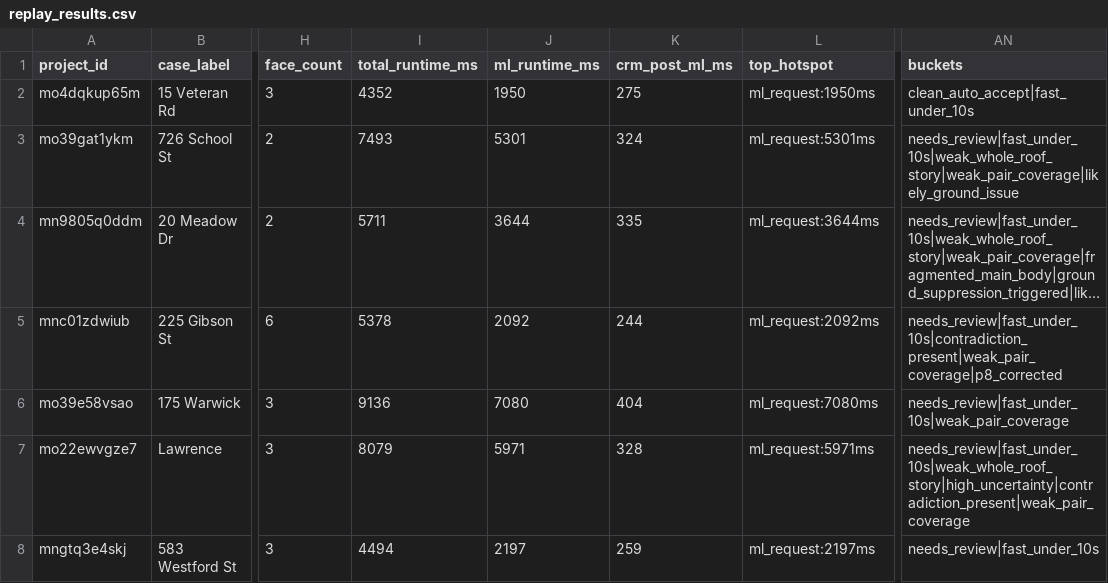
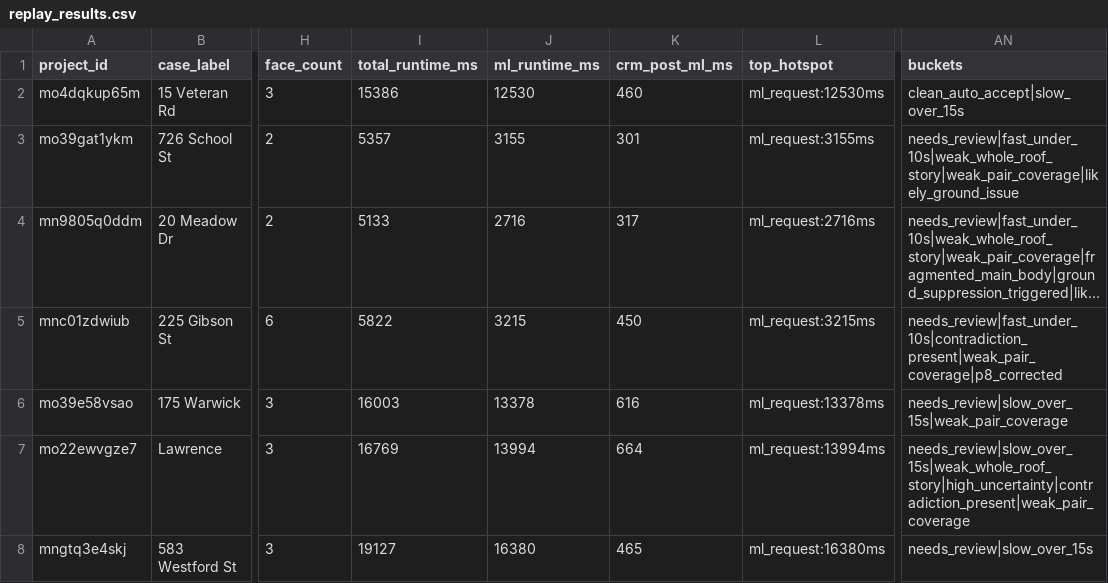
Before and after one commit to adam12798/roof-viewer, a CSV file: tools/v3p0_replay_output/replay_results.csv, drawn as a sheet; only a part is shown, gaps mark what is left out; long unchanged cells end in …; the diff covers the shown part only; the diff names each change by its address in the sheet, - before the commit and + after, or states it on an @@ line.

```diff
--- a/tools/v3p0_replay_output/replay_results.csv
+++ b/tools/v3p0_replay_output/replay_results.csv
-I2 (total_runtime_ms): 4352
+I2 (total_runtime_ms): 15386
-J2 (ml_runtime_ms): 1950
+J2 (ml_runtime_ms): 12530
-K2 (crm_post_ml_ms): 275
+K2 (crm_post_ml_ms): 460
-L2 (top_hotspot): ml_request:1950ms
+L2 (top_hotspot): ml_request:12530ms
-AN2 (buckets): clean_auto_accept|fast_under_10s
+AN2 (buckets): clean_auto_accept|slow_over_15s
-I3 (total_runtime_ms): 7493
+I3 (total_runtime_ms): 5357
-J3 (ml_runtime_ms): 5301
+J3 (ml_runtime_ms): 3155
-K3 (crm_post_ml_ms): 324
+K3 (crm_post_ml_ms): 301
-L3 (top_hotspot): ml_request:5301ms
+L3 (top_hotspot): ml_request:3155ms
-I4 (total_runtime_ms): 5711
+I4 (total_runtime_ms): 5133
-J4 (ml_runtime_ms): 3644
+J4 (ml_runtime_ms): 2716
-K4 (crm_post_ml_ms): 335
+K4 (crm_post_ml_ms): 317
-L4 (top_hotspot): ml_request:3644ms
+L4 (top_hotspot): ml_request:2716ms
-I5 (total_runtime_ms): 5378
+I5 (total_runtime_ms): 5822
-J5 (ml_runtime_ms): 2092
+J5 (ml_runtime_ms): 3215
-K5 (crm_post_ml_ms): 244
+K5 (crm_post_ml_ms): 450
-L5 (top_hotspot): ml_request:2092ms
+L5 (top_hotspot): ml_request:3215ms
-I6 (total_runtime_ms): 9136
+I6 (total_runtime_ms): 16003
-J6 (ml_runtime_ms): 7080
+J6 (ml_runtime_ms): 13378
-K6 (crm_post_ml_ms): 404
+K6 (crm_post_ml_ms): 616
-L6 (top_hotspot): ml_request:7080ms
+L6 (top_hotspot): ml_request:13378ms
-AN6 (buckets): needs_review|fast_under_10s|weak_pair_coverage
+AN6 (buckets): needs_review|slow_over_15s|weak_pair_coverage
-I7 (total_runtime_ms): 8079
+I7 (total_runtime_ms): 16769
-J7 (ml_runtime_ms): 5971
+J7 (ml_runtime_ms): 13994
-K7 (crm_post_ml_ms): 328
+K7 (crm_post_ml_ms): 664
-L7 (top_hotspot): ml_request:5971ms
+L7 (top_hotspot): ml_request:13994ms
-AN7 (buckets): needs_review|fast_under_10s|weak_whole_roof_story|high_uncertainty|contradiction_present|weak_pair_coverage
+AN7 (buckets): needs_review|slow_over_15s|weak_whole_roof_story|high_uncertainty|contradiction_present|weak_pair_coverage
-I8 (total_runtime_ms): 4494
+I8 (total_runtime_ms): 19127
-J8 (ml_runtime_ms): 2197
+J8 (ml_runtime_ms): 16380
-K8 (crm_post_ml_ms): 259
+K8 (crm_post_ml_ms): 465
-L8 (top_hotspot): ml_request:2197ms
+L8 (top_hotspot): ml_request:16380ms
-AN8 (buckets): needs_review|fast_under_10s
+AN8 (buckets): needs_review|slow_over_15s
```
Also changed, not shown: 79 edited cells elsewhere in this file, 6 other files.
